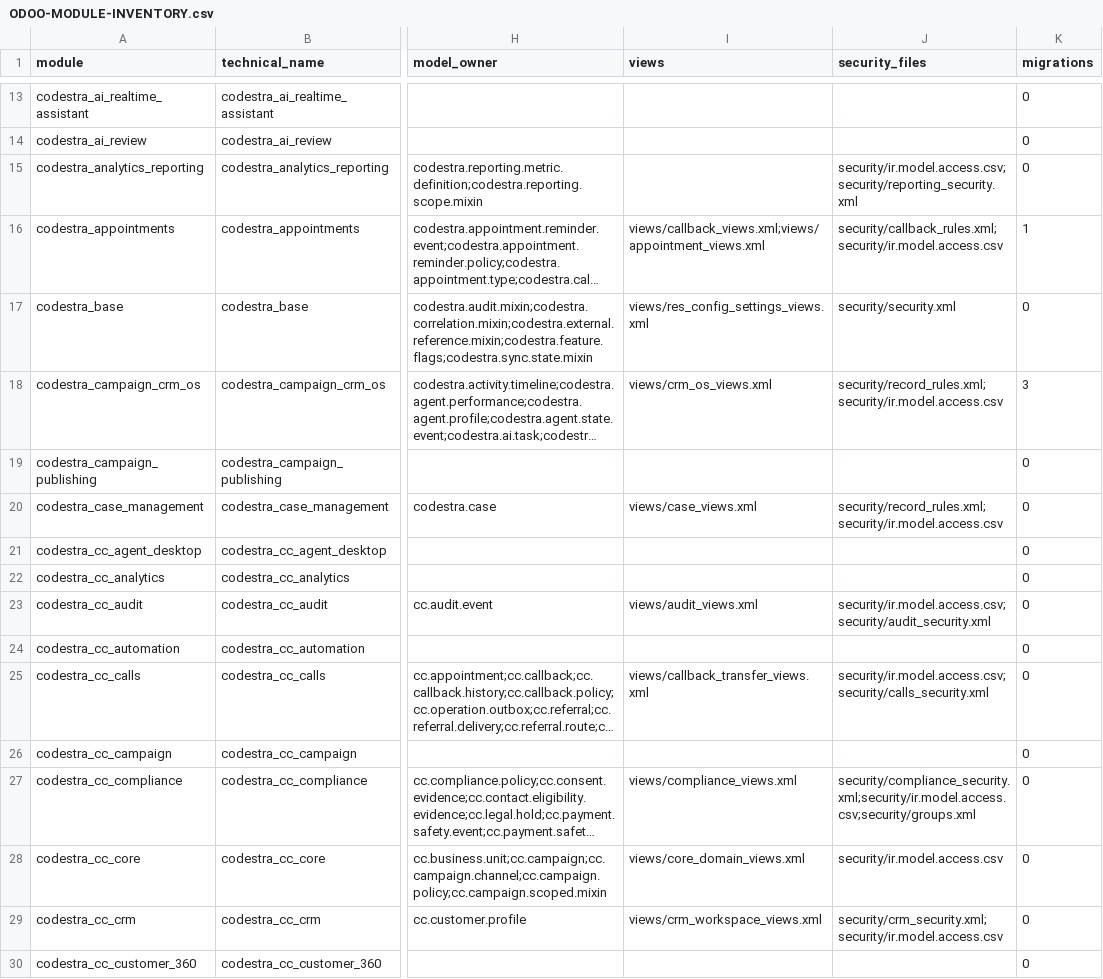
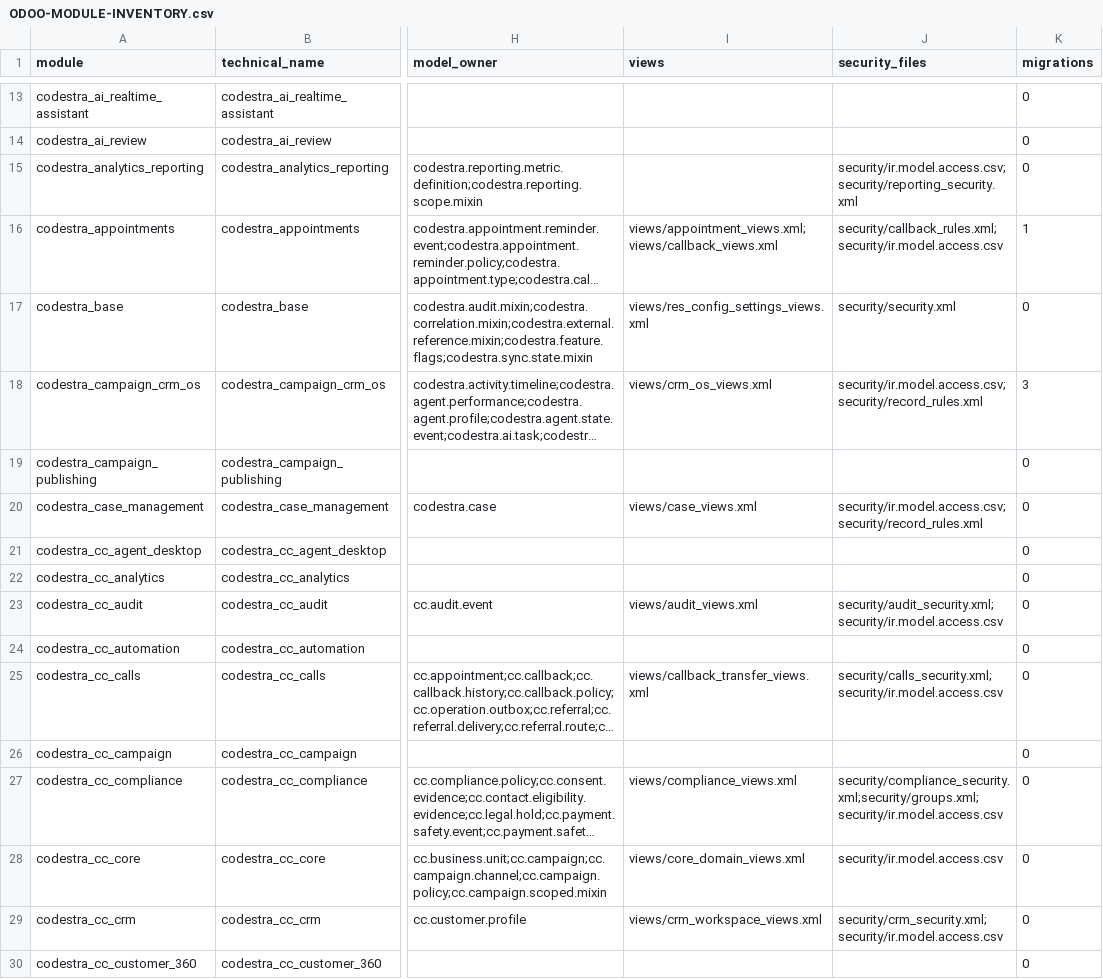
Before and after one commit to appolon1908-hue/Odoo, a CSV file: docs/reconciliation/ODOO-MODULE-INVENTORY.csv, drawn as a sheet; only a part is shown, gaps mark what is left out; long unchanged cells end in …; the diff covers the shown part only; the diff names each change by its address in the sheet, - before the commit and + after, or states it on an @@ line.

Commit message:
docs(reconcile): bind inventory to reviewed trees

```diff
--- a/docs/reconciliation/ODOO-MODULE-INVENTORY.csv
+++ b/docs/reconciliation/ODOO-MODULE-INVENTORY.csv
-I16 (views): views/callback_views.xml;views/appointment_views.xml
+I16 (views): views/appointment_views.xml;views/callback_views.xml
-J18 (security_files): security/record_rules.xml;security/ir.model.access.csv
+J18 (security_files): security/ir.model.access.csv;security/record_rules.xml
-J20 (security_files): security/record_rules.xml;security/ir.model.access.csv
+J20 (security_files): security/ir.model.access.csv;security/record_rules.xml
-J23 (security_files): security/ir.model.access.csv;security/audit_security.xml
+J23 (security_files): security/audit_security.xml;security/ir.model.access.csv
-J25 (security_files): security/ir.model.access.csv;security/calls_security.xml
+J25 (security_files): security/calls_security.xml;security/ir.model.access.csv
-J27 (security_files): security/compliance_security.xml;security/ir.model.access.csv;security/groups.xml
+J27 (security_files): security/compliance_security.xml;security/groups.xml;security/ir.model.access.csv
```
Also changed, not shown: 40 edited cells elsewhere in this file.
